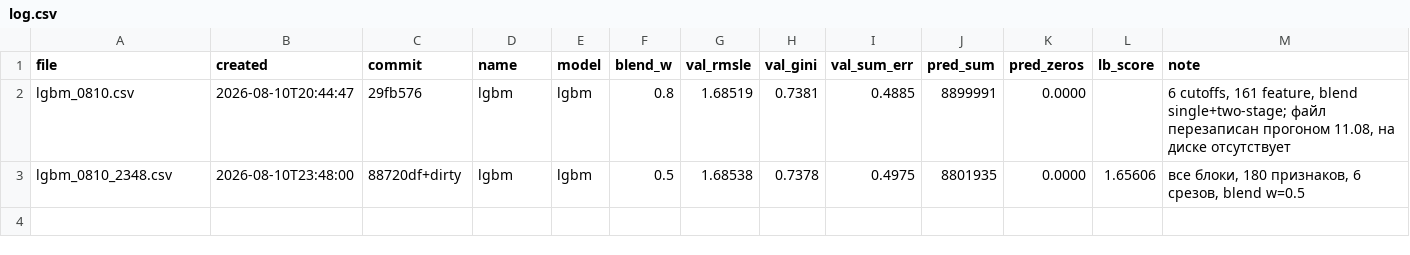
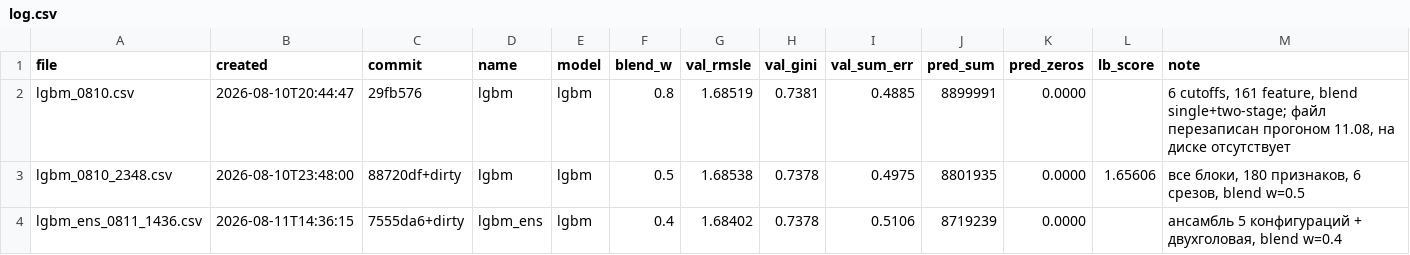
Before and after one commit to imaO0O/ozon-ml-champ, a CSV file: submissions/log.csv, drawn as a sheet.

```diff
--- a/submissions/log.csv
+++ b/submissions/log.csv
@@ -3 +3,2 @@ lgbm_0810.csv,2026-08-10T20:44:47,29fb576,lgbm,lgbm,0.8,1.68519,0.7381,0.4885,88
 lgbm_0810_2348.csv,2026-08-10T23:48:00,88720df+dirty,lgbm,lgbm,0.5,1.68538,0.7378,0.4975,8801935,0.0000,1.65606,"все блоки, 180 признаков, 6 срезов, blend w=0.5"
+lgbm_ens_0811_1436.csv,2026-08-11T14:36:15,7555da6+dirty,lgbm_ens,lgbm,0.4,1.68402,0.7378,0.5106,8719239,0.0000,,"ансамбль 5 конфигураций + двухголовая, blend w=0.4"
```
Also changed, not shown: models/experiments.csv, 3 other files.
